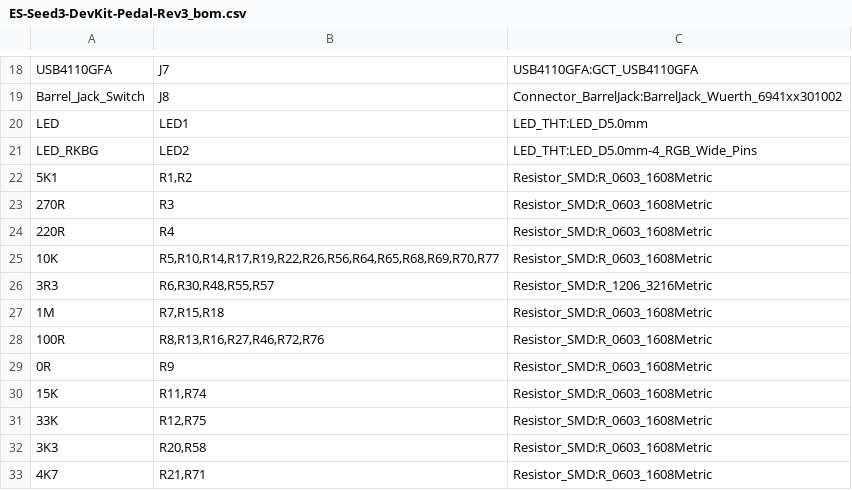
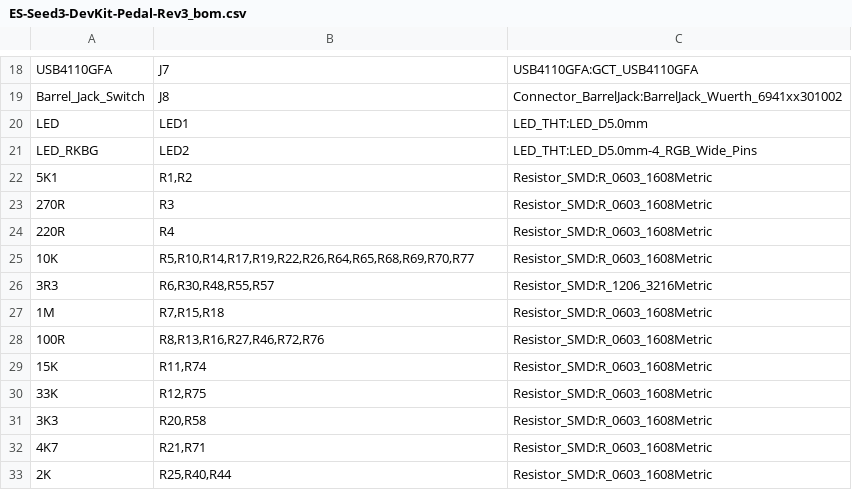
Before and after one commit to daisyaudio/Seed3-DevKit-Pedal, a CSV file: pcb/ES-Seed3-DevKit-Pedal-Rev3/production/ES-Seed3-DevKit-Pedal-Rev3_bom.csv, drawn as a sheet; only a part is shown, gaps mark what is left out; the shorter side is filled out with more unchanged rows.

```diff
--- a/pcb/ES-Seed3-DevKit-Pedal-Rev3/production/ES-Seed3-DevKit-Pedal-Rev3_bom.csv
+++ b/pcb/ES-Seed3-DevKit-Pedal-Rev3/production/ES-Seed3-DevKit-Pedal-Rev3_bom.csv
@@ -24,3 +24,3 @@
 "220R","R4","Resistor_SMD:R_0603_1608Metric"
-"10K","R5,R10,R14,R17,R19,R22,R26,R56,R64,R65,R68,R69,R70,R77","Resistor_SMD:R_0603_1608Metric"
+"10K","R5,R10,R14,R17,R19,R22,R26,R64,R65,R68,R69,R70,R77","Resistor_SMD:R_0603_1608Metric"
 "3R3","R6,R30,R48,R55,R57","Resistor_SMD:R_1206_3216Metric"
@@ -28,3 +28,2 @@
 "100R","R8,R13,R16,R27,R46,R72,R76","Resistor_SMD:R_0603_1608Metric"
-"0R","R9","Resistor_SMD:R_0603_1608Metric"
 "15K","R11,R74","Resistor_SMD:R_0603_1608Metric"
```
Also changed, not shown: pcb/ES-Seed3-DevKit-Pedal-Rev3/production/ES-Seed3-DevKit-Pedal-Rev3_centroid-all-pos.csv, 22 other files.
